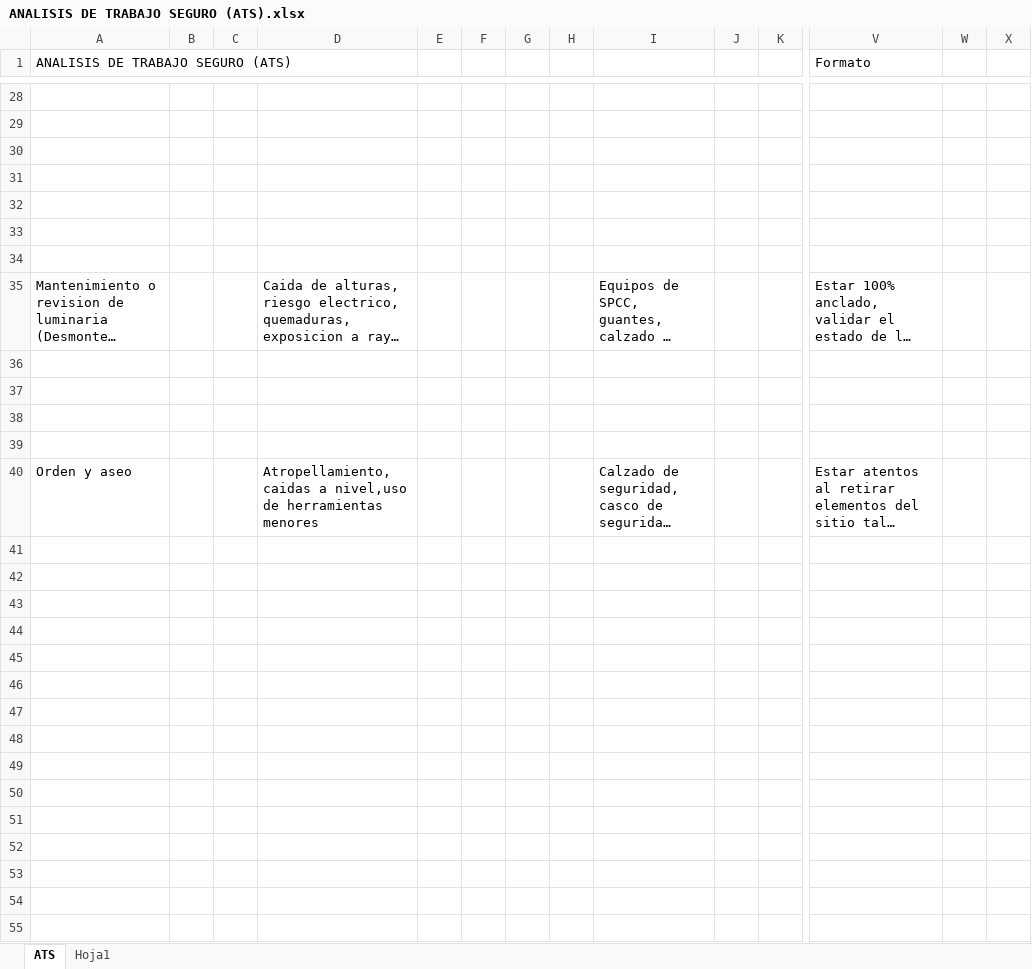
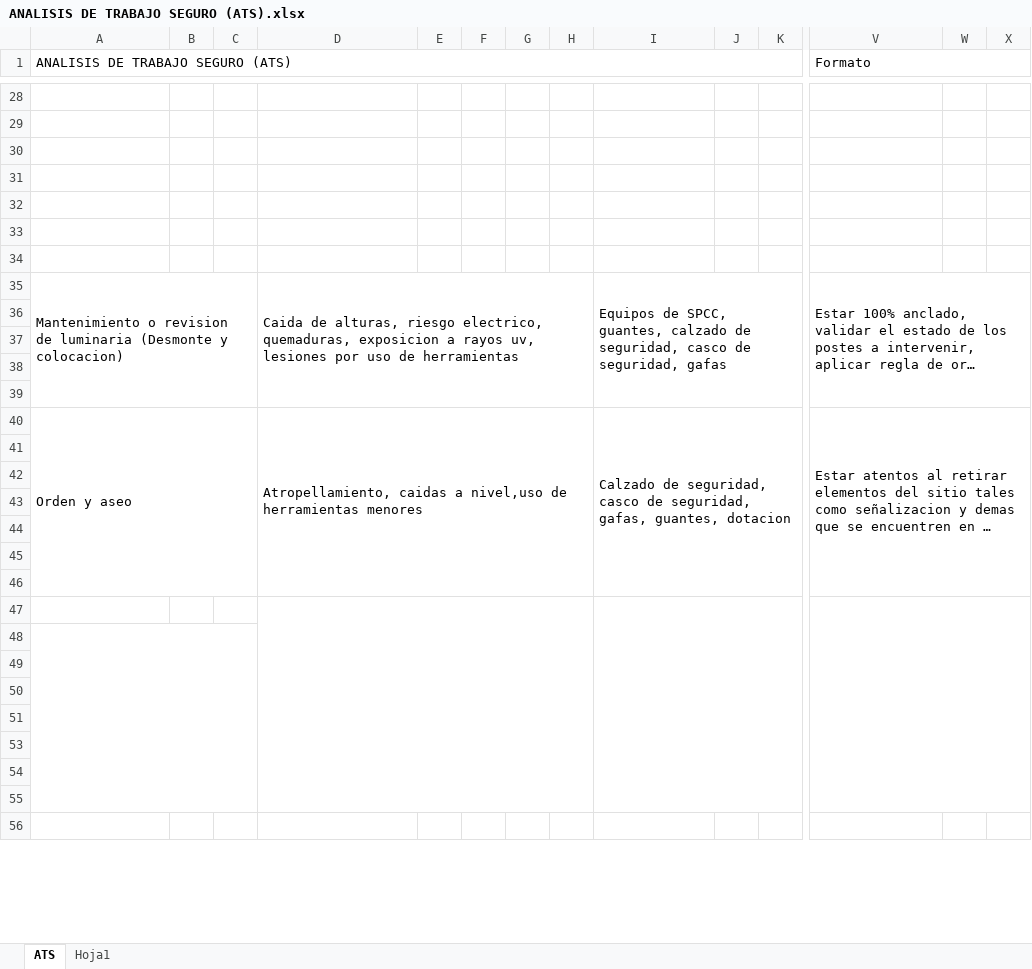
Before and after one commit to tridentcol/autofill, an Excel workbook: public/formats/ANALISIS DE TRABAJO SEGURO (ATS).xlsx, sheet ATS, drawn as a sheet; only a part is shown, gaps mark what is left out; long unchanged cells end in …; values as stored, in another font and other column widths than the file's, no cell formats; charts and pictures not drawn; addresses are those after the commit; the diff covers the shown part only; the diff names each change by its address in the sheet, - before the commit and + after, or states it on an @@ line.

```diff
--- a/public/formats/ANALISIS DE TRABAJO SEGURO (ATS).xlsx (sheet ATS)
+++ b/public/formats/ANALISIS DE TRABAJO SEGURO (ATS).xlsx (sheet ATS)
+A1:U2 merged
+V1:X1 merged
+A35:C39 merged
+D35:H39 merged
+I35:N39 merged
+V35:X39 merged
+A40:C46 merged
+D40:H46 merged
+I40:N46 merged
+V40:X46 merged
+D47:H55 merged
+I47:N55 merged
+V47:X55 merged
+A48:C55 merged
```
Also changed, not shown: 1 removed row and merged cells elsewhere in this sheet, cell formats, charts or pictures, public/formats/PERMISO DE TRABAJO.xlsx.
